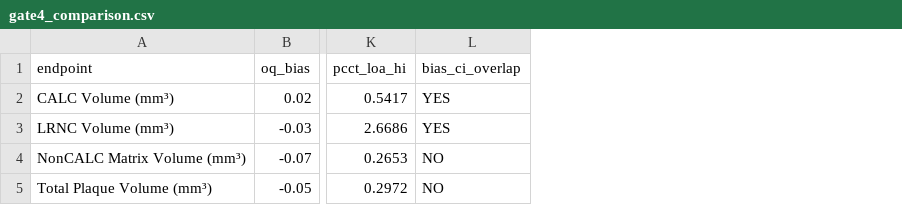
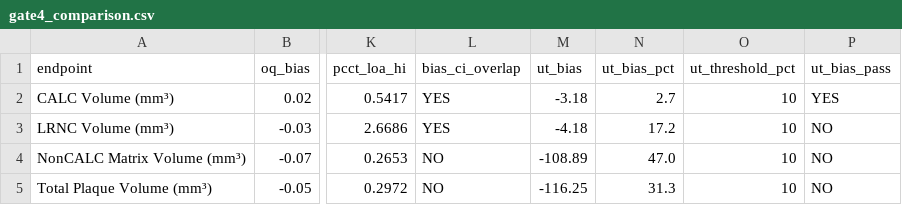
Before and after one commit to Erica-Freund-Elucid/PCCT, a CSV file: gate_results/gate4_comparison.csv, drawn as a sheet; only a part is shown, gaps mark what is left out; the diff names each change by its address in the sheet, - before the commit and + after, or states it on an @@ line.

```diff
--- a/gate_results/gate4_comparison.csv
+++ b/gate_results/gate4_comparison.csv
+column M (ut_bias), rows 2-5: -3.18 | -4.18 | -108.89 | -116.25
+column N (ut_bias_pct), rows 2-5: 2.7 | 17.2 | 47.0 | 31.3
+column O (ut_threshold_pct), rows 2-5: all 10
+column P (ut_bias_pass), rows 2-5: YES | NO | NO | NO
```
Also changed, not shown: 5 other files.
